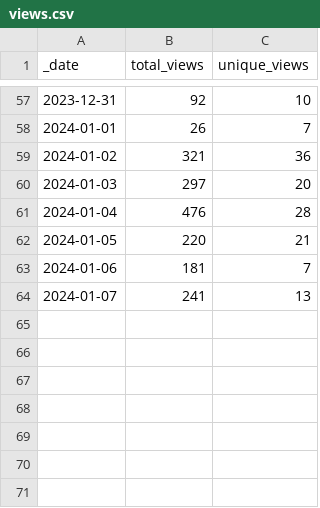
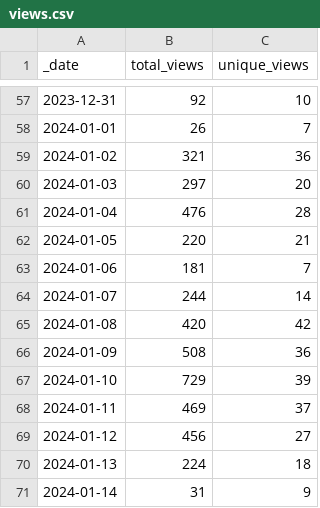
Before and after one commit to frankdjx/repo_traffic, a CSV file: traffic/views.csv, drawn as a sheet; only a part is shown, gaps mark what is left out.

Commit message:
GitHub traffic

```diff
--- a/traffic/views.csv
+++ b/traffic/views.csv
@@ -63,2 +63,9 @@ _date,total_views,unique_views
 2024-01-06,181,7
-2024-01-07,241,13
+2024-01-07,244,14
+2024-01-08,420,42
+2024-01-09,508,36
+2024-01-10,729,39
+2024-01-11,469,37
+2024-01-12,456,27
+2024-01-13,224,18
+2024-01-14,31,9
```
Also changed, not shown: traffic/clones.csv, 1 other file.
